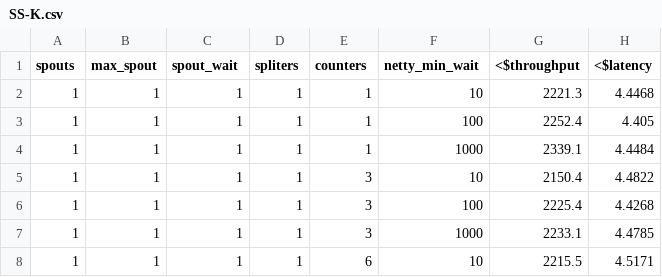
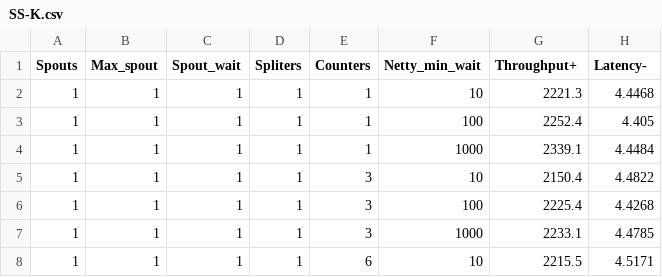
Before and after one commit to txt/aa24, a CSV file: data/flash/SS-K.csv, drawn as a sheet; only a part is shown.

Commit message:
Update SS-K.csv

```diff
--- a/data/flash/SS-K.csv
+++ b/data/flash/SS-K.csv
@@ -1,2 +1,2 @@
-spouts,max_spout,spout_wait,spliters,counters,netty_min_wait,<$throughput,<$latency
+Spouts,Max_spout,Spout_wait,Spliters,Counters,Netty_min_wait,Throughput+,Latency-
 1,1,1,1,1,10,2221.3,4.4468
```
